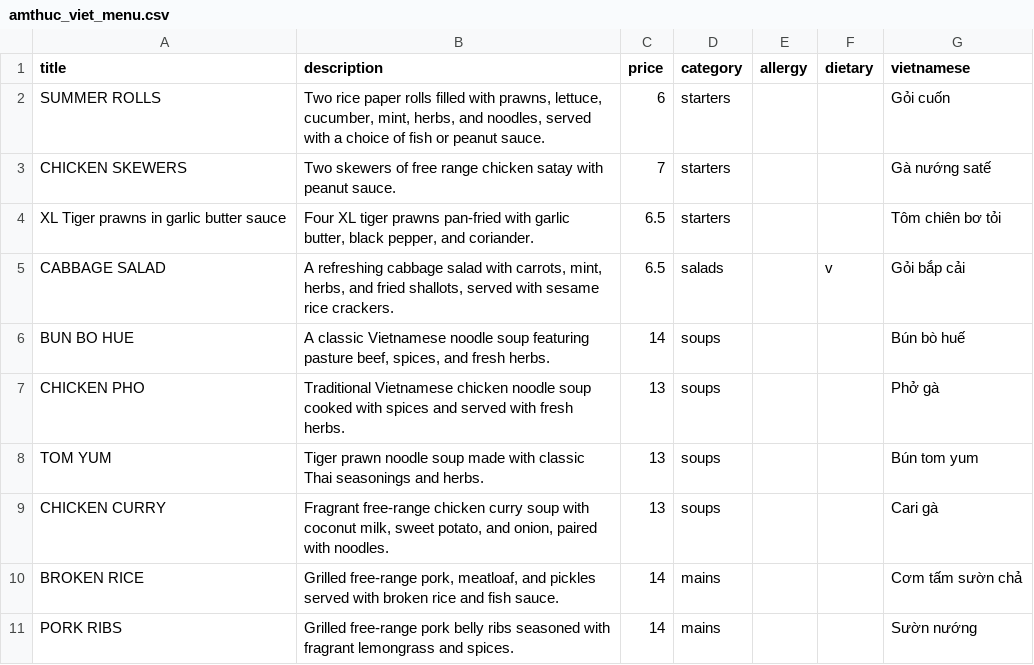
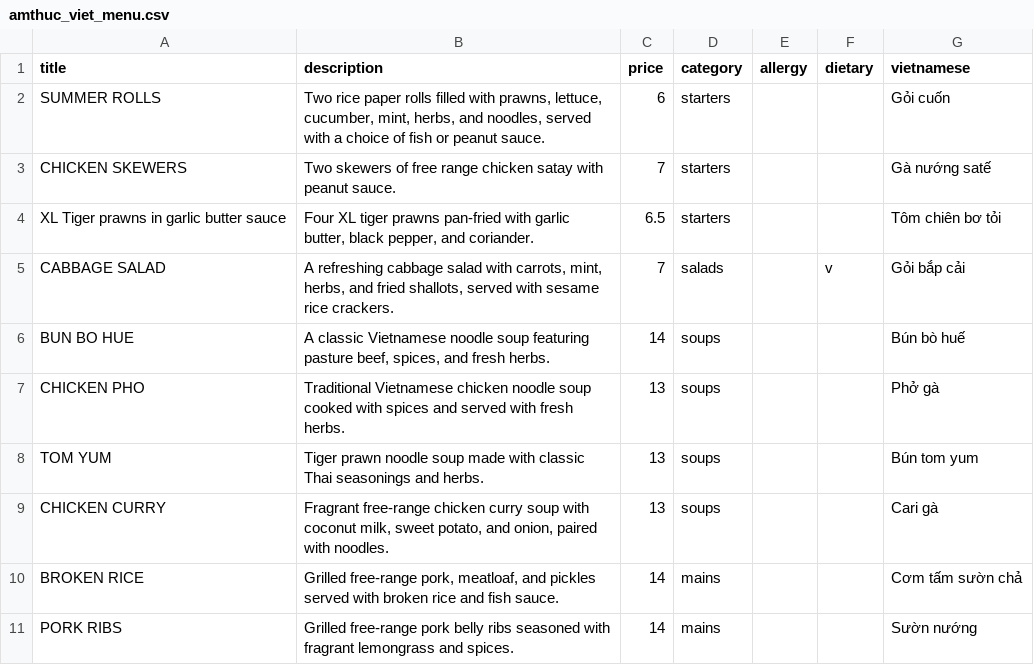
Before and after one commit to sela/amthuc-viet, a CSV file: _data/amthuc_viet_menu.csv, drawn as a sheet; only a part is shown.

Commit message:
Update amthuc_viet_menu.csv

```diff
--- a/_data/amthuc_viet_menu.csv
+++ b/_data/amthuc_viet_menu.csv
@@ -4,3 +4,3 @@ title,description,price,category,allergy,dietary,vietnamese
 "XL Tiger prawns in garlic butter sauce","Four XL tiger prawns pan-fried with garlic butter, black pepper, and coriander.",6.5,starters,,,"Tôm chiên bơ tỏi"
-"CABBAGE SALAD","A refreshing cabbage salad with carrots, mint, herbs, and fried shallots, served with sesame rice crackers.",6.5,salads,,v,"Gỏi bắp cải"
+"CABBAGE SALAD","A refreshing cabbage salad with carrots, mint, herbs, and fried shallots, served with sesame rice crackers.",7,salads,,v,"Gỏi bắp cải"
 "BUN BO HUE","A classic Vietnamese noodle soup featuring pasture beef, spices, and fresh herbs.",14,soups,,,"Bún bò huế"
```
